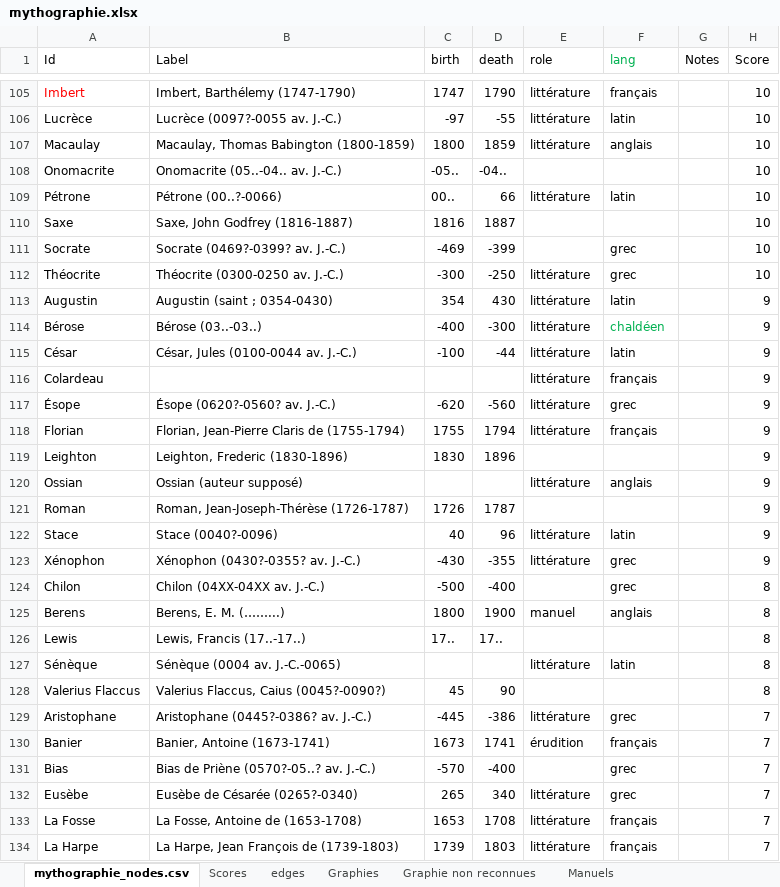
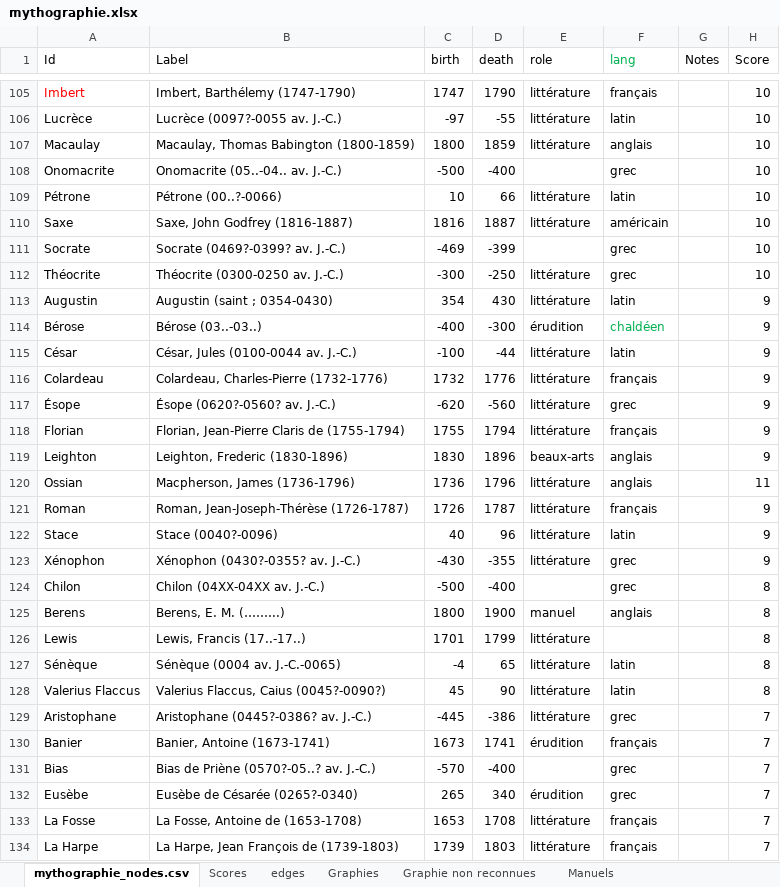
Before and after one commit to OBVIL/mythographie, an Excel workbook: data/mythographie.xlsx, sheet mythographie_nodes.csv, drawn as a sheet; only a part is shown, gaps mark what is left out; values as stored, in another font and other column widths than the file's, no borders; the diff covers the shown part only; the diff names each change by its address in the sheet, - before the commit and + after, or states it on an @@ line.

```diff
--- a/data/mythographie.xlsx (sheet mythographie_nodes.csv)
+++ b/data/mythographie.xlsx (sheet mythographie_nodes.csv)
-C108 (birth): -05..
+C108 (birth): -500
-D108 (death): -04..
+D108 (death): -400
-F108 (lang): (empty)
+F108 (lang): grec
-C109 (birth): 00..
+C109 (birth): 10
-E110 (role): (empty)
+E110 (role): littérature
-F110 (lang): (empty)
+F110 (lang): américain
-E114 (role): littérature
+E114 (role): érudition
-B116 (Label): (empty)
+B116 (Label): Colardeau, Charles-Pierre (1732-1776)
-C116 (birth): (empty)
+C116 (birth): 1732
-D116 (death): (empty)
+D116 (death): 1776
-E119 (role): (empty)
+E119 (role): beaux-arts
-F119 (lang): (empty)
+F119 (lang): anglais
-B120 (Label): Ossian (auteur supposé)
+B120 (Label): Macpherson, James (1736-1796)
-C120 (birth): (empty)
+C120 (birth): 1736
-D120 (death): (empty)
+D120 (death): 1796
-H120 (Score): 9
+H120 (Score): 11
-E121 (role): (empty)
+E121 (role): littérature
-F121 (lang): (empty)
+F121 (lang): français
-C126 (birth): 17..
+C126 (birth): 1701
-D126 (death): 17..
+D126 (death): 1799
-E126 (role): (empty)
+E126 (role): littérature
-C127 (birth): (empty)
+C127 (birth): -4
-D127 (death): (empty)
+D127 (death): 65
-E128 (role): (empty)
+E128 (role): littérature
-F128 (lang): (empty)
+F128 (lang): latin
-E132 (role): littérature
+E132 (role): érudition
```
Also changed, not shown: 149 added rows, 3 removed rows, 97 edited cells and cell formats elsewhere in this sheet, 22 other files.
